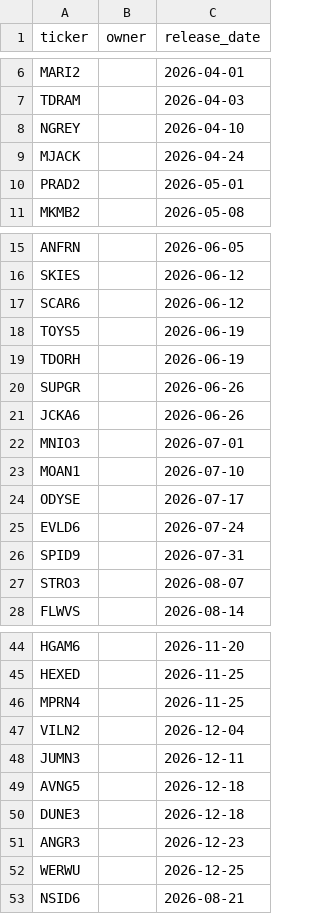
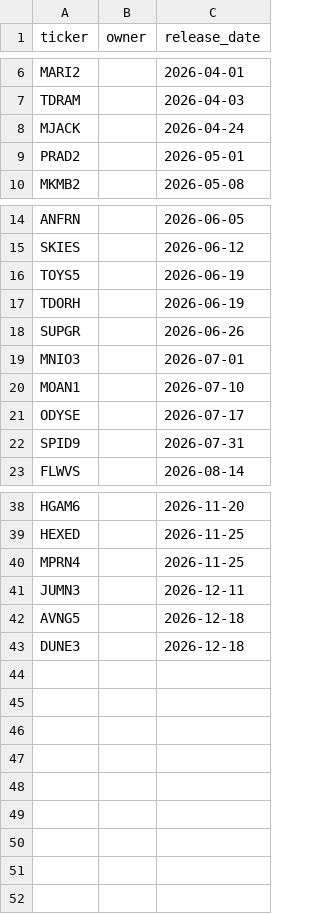
Before and after one commit to taylordinkins/MovieDraftPortfolioOpt, a CSV file: data/movies.csv, drawn as a sheet; only a part is shown, gaps mark what is left out; the diff covers the shown part only.

Commit message:
New limited set of movies

```diff
--- a/data/movies.csv
+++ b/data/movies.csv
@@ -7,3 +7,2 @@ MARI2,,2026-04-01
 TDRAM,,2026-04-03
-NGREY,,2026-04-10
 MJACK,,2026-04-24
@@ -16,3 +15,2 @@ ANFRN,,2026-06-05
 SKIES,,2026-06-12
-SCAR6,,2026-06-12
 TOYS5,,2026-06-19
@@ -20,3 +18,2 @@ TDORH,,2026-06-19
 SUPGR,,2026-06-26
-JCKA6,,2026-06-26
 MNIO3,,2026-07-01
@@ -24,5 +21,3 @@ MOAN1,,2026-07-10
 ODYSE,,2026-07-17
-EVLD6,,2026-07-24
 SPID9,,2026-07-31
-STRO3,,2026-08-07
 FLWVS,,2026-08-14
@@ -46,3 +40,2 @@ HEXED,,2026-11-25
 MPRN4,,2026-11-25
-VILN2,,2026-12-04
 JUMN3,,2026-12-11
@@ -50,4 +43 @@ AVNG5,,2026-12-18
 DUNE3,,2026-12-18
-ANGR3,,2026-12-23
-WERWU,,2026-12-25
-NSID6,,2026-08-21
```
Also changed, not shown: 1 removed row elsewhere in this file, data/hsx_cache.csv, 11 other files.
